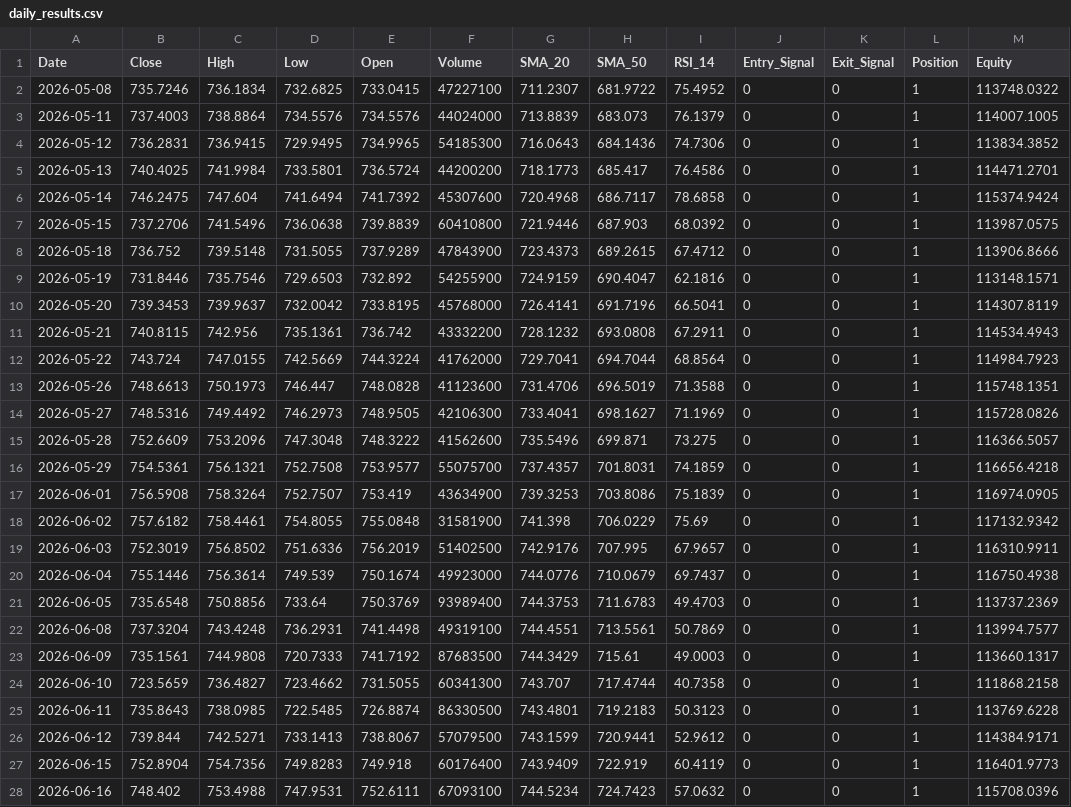
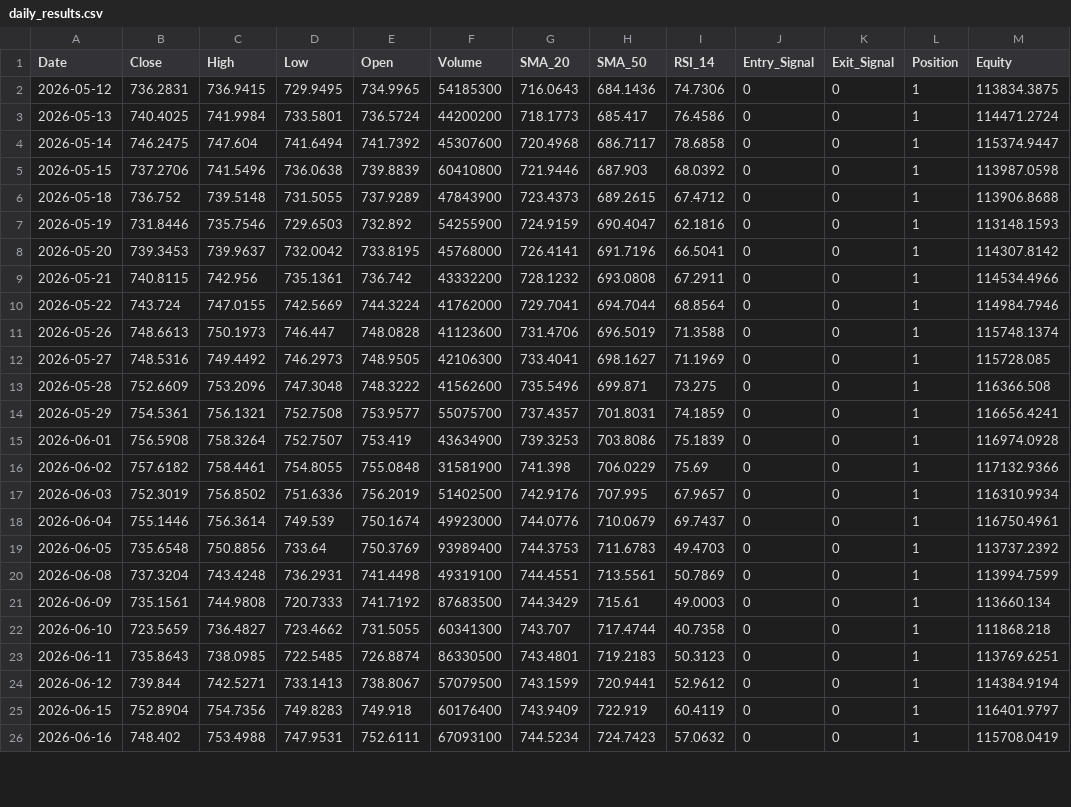
Before and after one commit to JacobcobLee/Project_Moneysense, a CSV file: daily_results.csv, drawn as a sheet; only a part is shown; the diff covers the shown part only.

```diff
--- a/daily_results.csv
+++ b/daily_results.csv
@@ -1,28 +1,26 @@
 Date,Close,High,Low,Open,Volume,SMA_20,SMA_50,RSI_14,Entry_Signal,Exit_Signal,Position,Equity
-2026-05-08,735.7246,736.1834,732.6825,733.0415,47227100,711.2307,681.9722,75.4952,0,0,1,113748.0322
-2026-05-11,737.4003,738.8864,734.5576,734.5576,44024000,713.8839,683.073,76.1379,0,0,1,114007.1005
-2026-05-12,736.2831,736.9415,729.9495,734.9965,54185300,716.0643,684.1436,74.7306,0,0,1,113834.3852
-2026-05-13,740.4025,741.9984,733.5801,736.5724,44200200,718.1773,685.417,76.4586,0,0,1,114471.2701
-2026-05-14,746.2475,747.604,741.6494,741.7392,45307600,720.4968,686.7117,78.6858,0,0,1,115374.9424
-2026-05-15,737.2706,741.5496,736.0638,739.8839,60410800,721.9446,687.903,68.0392,0,0,1,113987.0575
-2026-05-18,736.752,739.5148,731.5055,737.9289,47843900,723.4373,689.2615,67.4712,0,0,1,113906.8666
-2026-05-19,731.8446,735.7546,729.6503,732.892,54255900,724.9159,690.4047,62.1816,0,0,1,113148.1571
-2026-05-20,739.3453,739.9637,732.0042,733.8195,45768000,726.4141,691.7196,66.5041,0,0,1,114307.8119
-2026-05-21,740.8115,742.956,735.1361,736.742,43332200,728.1232,693.0808,67.2911,0,0,1,114534.4943
-2026-05-22,743.724,747.0155,742.5669,744.3224,41762000,729.7041,694.7044,68.8564,0,0,1,114984.7923
-2026-05-26,748.6613,750.1973,746.447,748.0828,41123600,731.4706,696.5019,71.3588,0,0,1,115748.1351
-2026-05-27,748.5316,749.4492,746.2973,748.9505,42106300,733.4041,698.1627,71.1969,0,0,1,115728.0826
-2026-05-28,752.6609,753.2096,747.3048,748.3222,41562600,735.5496,699.871,73.275,0,0,1,116366.5057
-2026-05-29,754.5361,756.1321,752.7508,753.9577,55075700,737.4357,701.8031,74.1859,0,0,1,116656.4218
-2026-06-01,756.5908,758.3264,752.7507,753.419,43634900,739.3253,703.8086,75.1839,0,0,1,116974.0905
-2026-06-02,757.6182,758.4461,754.8055,755.0848,31581900,741.398,706.0229,75.69,0,0,1,117132.9342
-2026-06-03,752.3019,756.8502,751.6336,756.2019,51402500,742.9176,707.995,67.9657,0,0,1,116310.9911
-2026-06-04,755.1446,756.3614,749.539,750.1674,49923000,744.0776,710.0679,69.7437,0,0,1,116750.4938
-2026-06-05,735.6548,750.8856,733.64,750.3769,93989400,744.3753,711.6783,49.4703,0,0,1,113737.2369
-2026-06-08,737.3204,743.4248,736.2931,741.4498,49319100,744.4551,713.5561,50.7869,0,0,1,113994.7577
-2026-06-09,735.1561,744.9808,720.7333,741.7192,87683500,744.3429,715.61,49.0003,0,0,1,113660.1317
-2026-06-10,723.5659,736.4827,723.4662,731.5055,60341300,743.707,717.4744,40.7358,0,0,1,111868.2158
-2026-06-11,735.8643,738.0985,722.5485,726.8874,86330500,743.4801,719.2183,50.3123,0,0,1,113769.6228
-2026-06-12,739.844,742.5271,733.1413,738.8067,57079500,743.1599,720.9441,52.9612,0,0,1,114384.9171
-2026-06-15,752.8904,754.7356,749.8283,749.918,60176400,743.9409,722.919,60.4119,0,0,1,116401.9773
-2026-06-16,748.402,753.4988,747.9531,752.6111,67093100,744.5234,724.7423,57.0632,0,0,1,115708.0396
+2026-05-12,736.2831,736.9415,729.9495,734.9965,54185300,716.0643,684.1436,74.7306,0,0,1,113834.3875
+2026-05-13,740.4025,741.9984,733.5801,736.5724,44200200,718.1773,685.417,76.4586,0,0,1,114471.2724
+2026-05-14,746.2475,747.604,741.6494,741.7392,45307600,720.4968,686.7117,78.6858,0,0,1,115374.9447
+2026-05-15,737.2706,741.5496,736.0638,739.8839,60410800,721.9446,687.903,68.0392,0,0,1,113987.0598
+2026-05-18,736.752,739.5148,731.5055,737.9289,47843900,723.4373,689.2615,67.4712,0,0,1,113906.8688
+2026-05-19,731.8446,735.7546,729.6503,732.892,54255900,724.9159,690.4047,62.1816,0,0,1,113148.1593
+2026-05-20,739.3453,739.9637,732.0042,733.8195,45768000,726.4141,691.7196,66.5041,0,0,1,114307.8142
+2026-05-21,740.8115,742.956,735.1361,736.742,43332200,728.1232,693.0808,67.2911,0,0,1,114534.4966
+2026-05-22,743.724,747.0155,742.5669,744.3224,41762000,729.7041,694.7044,68.8564,0,0,1,114984.7946
+2026-05-26,748.6613,750.1973,746.447,748.0828,41123600,731.4706,696.5019,71.3588,0,0,1,115748.1374
+2026-05-27,748.5316,749.4492,746.2973,748.9505,42106300,733.4041,698.1627,71.1969,0,0,1,115728.085
+2026-05-28,752.6609,753.2096,747.3048,748.3222,41562600,735.5496,699.871,73.275,0,0,1,116366.508
+2026-05-29,754.5361,756.1321,752.7508,753.9577,55075700,737.4357,701.8031,74.1859,0,0,1,116656.4241
+2026-06-01,756.5908,758.3264,752.7507,753.419,43634900,739.3253,703.8086,75.1839,0,0,1,116974.0928
+2026-06-02,757.6182,758.4461,754.8055,755.0848,31581900,741.398,706.0229,75.69,0,0,1,117132.9366
+2026-06-03,752.3019,756.8502,751.6336,756.2019,51402500,742.9176,707.995,67.9657,0,0,1,116310.9934
+2026-06-04,755.1446,756.3614,749.539,750.1674,49923000,744.0776,710.0679,69.7437,0,0,1,116750.4961
+2026-06-05,735.6548,750.8856,733.64,750.3769,93989400,744.3753,711.6783,49.4703,0,0,1,113737.2392
+2026-06-08,737.3204,743.4248,736.2931,741.4498,49319100,744.4551,713.5561,50.7869,0,0,1,113994.7599
+2026-06-09,735.1561,744.9808,720.7333,741.7192,87683500,744.3429,715.61,49.0003,0,0,1,113660.134
+2026-06-10,723.5659,736.4827,723.4662,731.5055,60341300,743.707,717.4744,40.7358,0,0,1,111868.218
+2026-06-11,735.8643,738.0985,722.5485,726.8874,86330500,743.4801,719.2183,50.3123,0,0,1,113769.6251
+2026-06-12,739.844,742.5271,733.1413,738.8067,57079500,743.1599,720.9441,52.9612,0,0,1,114384.9194
+2026-06-15,752.8904,754.7356,749.8283,749.918,60176400,743.9409,722.919,60.4119,0,0,1,116401.9797
+2026-06-16,748.402,753.4988,747.9531,752.6111,67093100,744.5234,724.7423,57.0632,0,0,1,115708.0419
```
Also changed, not shown: 2 added rows and 33 edited cells elsewhere in this file, 2 other files.
